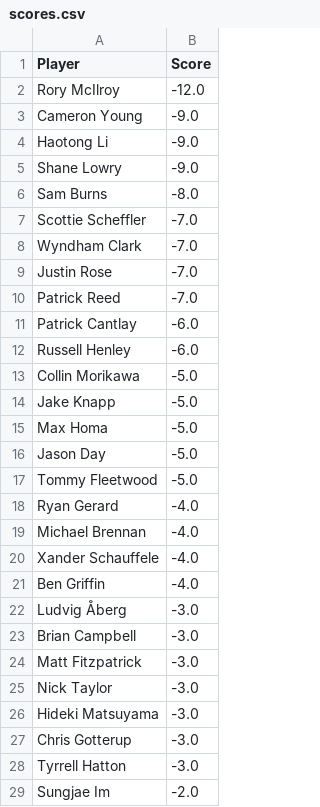
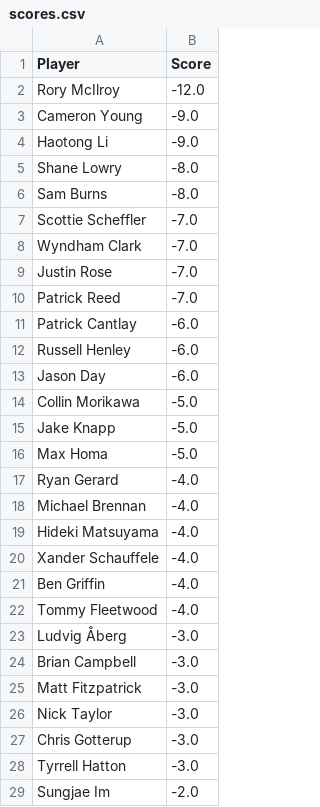
Before and after one commit to jaredbuck1994/Masters, a CSV file: scores.csv, drawn as a sheet; only a part is shown.

Commit message:
update scores 2026-04-11 17:35:40

```diff
--- a/scores.csv
+++ b/scores.csv
@@ -4,3 +4,3 @@ Cameron Young,-9.0
 Haotong Li,-9.0
-Shane Lowry,-9.0
+Shane Lowry,-8.0
 Sam Burns,-8.0
@@ -12,2 +12,3 @@ Patrick Cantlay,-6.0
 Russell Henley,-6.0
+Jason Day,-6.0
 Collin Morikawa,-5.0
@@ -15,8 +16,8 @@ Jake Knapp,-5.0
 Max Homa,-5.0
-Jason Day,-5.0
-Tommy Fleetwood,-5.0
 Ryan Gerard,-4.0
 Michael Brennan,-4.0
+Hideki Matsuyama,-4.0
 Xander Schauffele,-4.0
 Ben Griffin,-4.0
+Tommy Fleetwood,-4.0
 Ludvig Åberg,-3.0
@@ -25,3 +26,2 @@ Matt Fitzpatrick,-3.0
 Nick Taylor,-3.0
-Hideki Matsuyama,-3.0
 Chris Gotterup,-3.0
```
